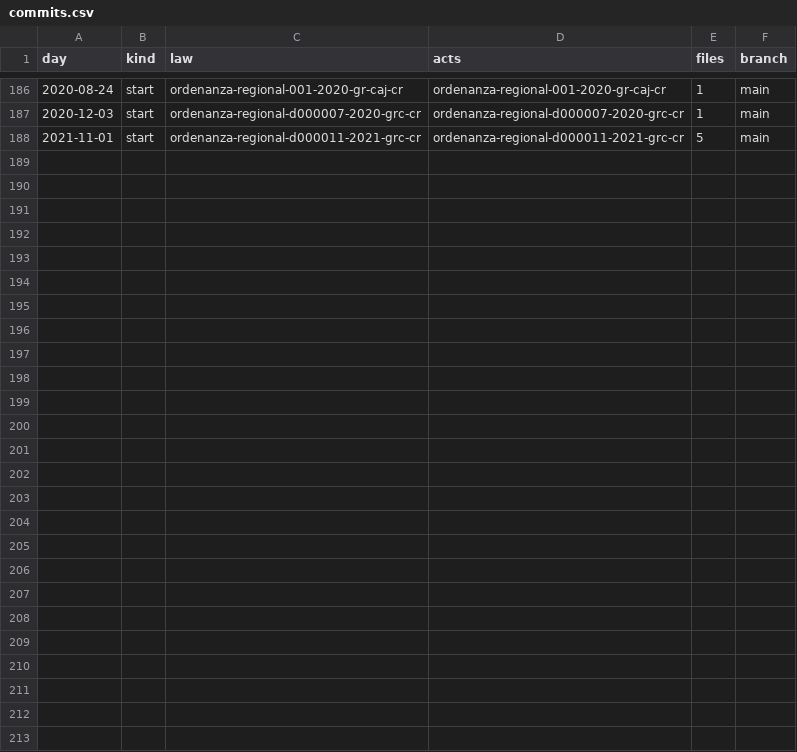
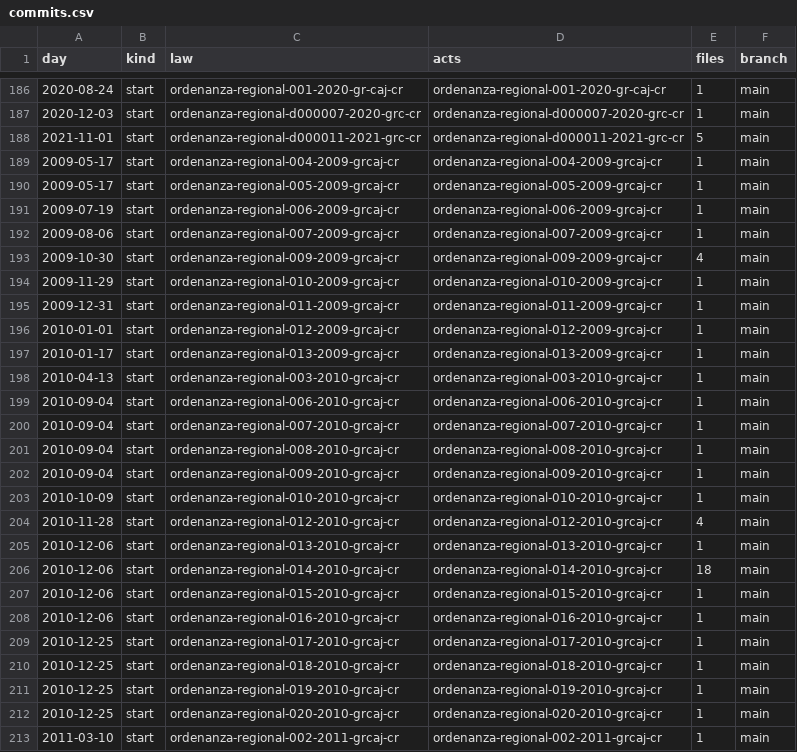
Before and after one commit to lexifina/peru-cajamarca-law, a CSV file: data/commits.csv, drawn as a sheet; only a part is shown, gaps mark what is left out.

Commit message:
Documentation, tables, tools and REPRODUCE.md
Appended 25 commits to eac511bc4bdf; corpus sha256 7474205eb72c7c12e63ae185d3ce168ffdf4b8c680541d789ed01a07adfeeae0, data retrieved 2026-10-31.

```diff
--- a/data/commits.csv
+++ b/data/commits.csv
@@ -188 +188,26 @@ day,kind,law,acts,files,branch
 2021-11-01,start,ordenanza-regional-d000011-2021-grc-cr,ordenanza-regional-d000011-2021-grc-cr,5,main
+2009-05-17,start,ordenanza-regional-004-2009-grcaj-cr,ordenanza-regional-004-2009-grcaj-cr,1,main
+2009-05-17,start,ordenanza-regional-005-2009-grcaj-cr,ordenanza-regional-005-2009-grcaj-cr,1,main
+2009-07-19,start,ordenanza-regional-006-2009-grcaj-cr,ordenanza-regional-006-2009-grcaj-cr,1,main
+2009-08-06,start,ordenanza-regional-007-2009-grcaj-cr,ordenanza-regional-007-2009-grcaj-cr,1,main
+2009-10-30,start,ordenanza-regional-009-2009-grcaj-cr,ordenanza-regional-009-2009-grcaj-cr,4,main
+2009-11-29,start,ordenanza-regional-010-2009-grcaj-cr,ordenanza-regional-010-2009-grcaj-cr,1,main
+2009-12-31,start,ordenanza-regional-011-2009-grcaj-cr,ordenanza-regional-011-2009-grcaj-cr,1,main
+2010-01-01,start,ordenanza-regional-012-2009-grcaj-cr,ordenanza-regional-012-2009-grcaj-cr,1,main
+2010-01-17,start,ordenanza-regional-013-2009-grcaj-cr,ordenanza-regional-013-2009-grcaj-cr,1,main
+2010-04-13,start,ordenanza-regional-003-2010-grcaj-cr,ordenanza-regional-003-2010-grcaj-cr,1,main
+2010-09-04,start,ordenanza-regional-006-2010-grcaj-cr,ordenanza-regional-006-2010-grcaj-cr,1,main
+2010-09-04,start,ordenanza-regional-007-2010-grcaj-cr,ordenanza-regional-007-2010-grcaj-cr,1,main
+2010-09-04,start,ordenanza-regional-008-2010-grcaj-cr,ordenanza-regional-008-2010-grcaj-cr,1,main
+2010-09-04,start,ordenanza-regional-009-2010-grcaj-cr,ordenanza-regional-009-2010-grcaj-cr,1,main
+2010-10-09,start,ordenanza-regional-010-2010-grcaj-cr,ordenanza-regional-010-2010-grcaj-cr,1,main
+2010-11-28,start,ordenanza-regional-012-2010-grcaj-cr,ordenanza-regional-012-2010-grcaj-cr,4,main
+2010-12-06,start,ordenanza-regional-013-2010-grcaj-cr,ordenanza-regional-013-2010-grcaj-cr,1,main
+2010-12-06,start,ordenanza-regional-014-2010-grcaj-cr,ordenanza-regional-014-2010-grcaj-cr,18,main
+2010-12-06,start,ordenanza-regional-015-2010-grcaj-cr,ordenanza-regional-015-2010-grcaj-cr,1,main
+2010-12-06,start,ordenanza-regional-016-2010-grcaj-cr,ordenanza-regional-016-2010-grcaj-cr,1,main
+2010-12-25,start,ordenanza-regional-017-2010-grcaj-cr,ordenanza-regional-017-2010-grcaj-cr,1,main
+2010-12-25,start,ordenanza-regional-018-2010-grcaj-cr,ordenanza-regional-018-2010-grcaj-cr,1,main
+2010-12-25,start,ordenanza-regional-019-2010-grcaj-cr,ordenanza-regional-019-2010-grcaj-cr,1,main
+2010-12-25,start,ordenanza-regional-020-2010-grcaj-cr,ordenanza-regional-020-2010-grcaj-cr,1,main
+2011-03-10,start,ordenanza-regional-002-2011-grcaj-cr,ordenanza-regional-002-2011-grcaj-cr,1,main
```
Also changed, not shown: 32 other files.
